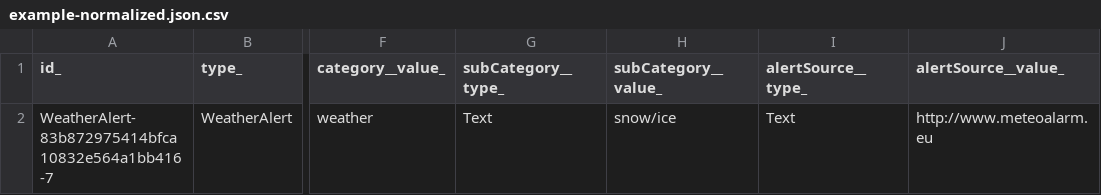
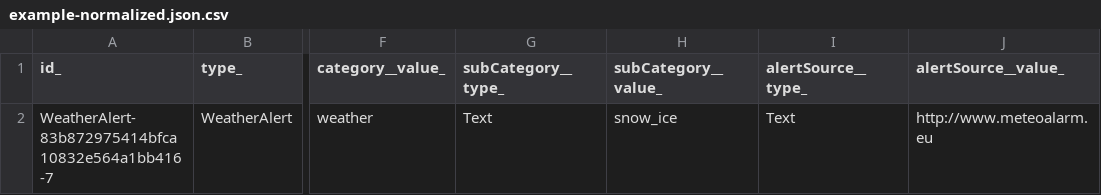
Before and after one commit to smart-data-models/dataModel.Weather, a CSV file: WeatherAlert/examples/example-normalized.json.csv, drawn as a sheet; only a part is shown, gaps mark what is left out; the diff names each change by its address in the sheet, - before the commit and + after, or states it on an @@ line.

Commit message:
Exported example to csv example-normalized.json

```diff
--- a/WeatherAlert/examples/example-normalized.json.csv
+++ b/WeatherAlert/examples/example-normalized.json.csv
-H2 (subCategory__value_): snow/ice
+H2 (subCategory__value_): snow_ice
```
